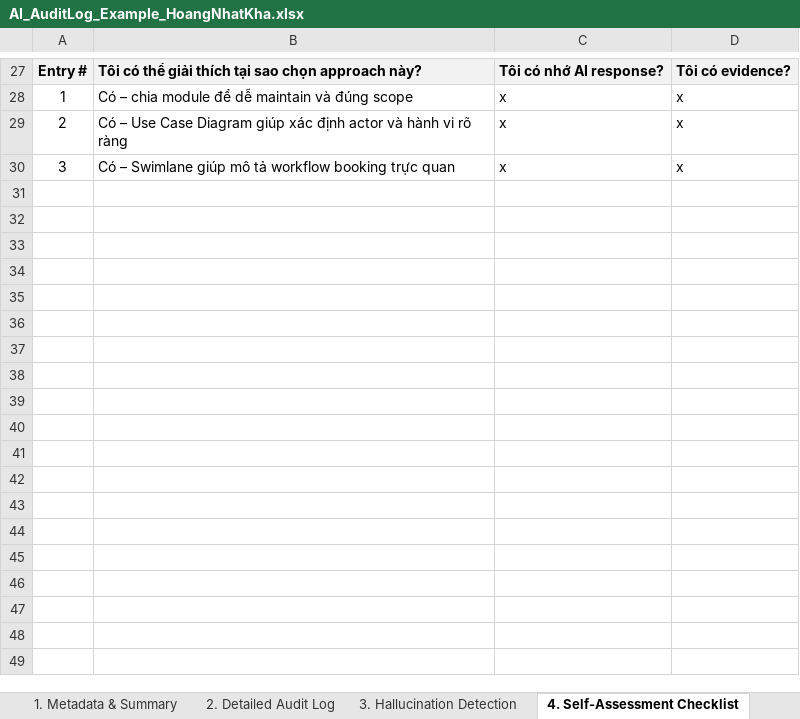
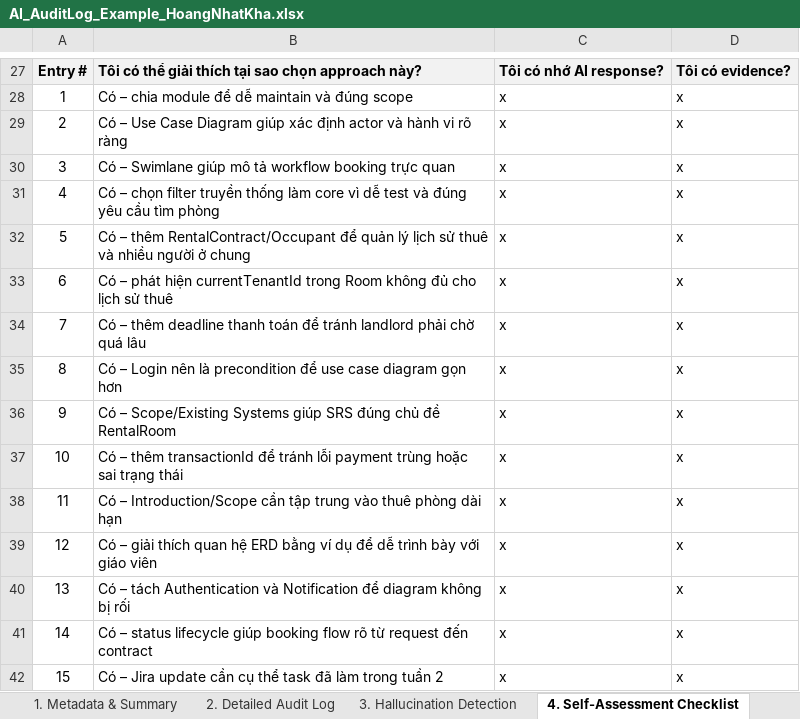
Before and after one commit to SUMMER2026SE/swp391-aiauditlog-nhatkhaiphone-ux, an Excel workbook: AI_AuditLog_Example_HoangNhatKha.xlsx, sheet 4. Self-Assessment Checklist, drawn as a sheet; only a part is shown, gaps mark what is left out; values as stored, in another font and other column widths than the file's, no borders; the diff names each change by its address in the sheet, - before the commit and + after, or states it on an @@ line.

```diff
--- a/AI_AuditLog_Example_HoangNhatKha.xlsx (sheet 4. Self-Assessment Checklist)
+++ b/AI_AuditLog_Example_HoangNhatKha.xlsx (sheet 4. Self-Assessment Checklist)
+row 31: 4 | Có – chọn filter truyền thống làm core vì dễ test và đúng yêu cầu tìm phòng | x | x
+row 32: 5 | Có – thêm RentalContract/Occupant để quản lý lịch sử thuê và nhiều người ở chung | x | x
+row 33: 6 | Có – phát hiện currentTenantId trong Room không đủ cho lịch sử thuê | x | x
+row 34: 7 | Có – thêm deadline thanh toán để tránh landlord phải chờ quá lâu | x | x
+row 35: 8 | Có – Login nên là precondition để use case diagram gọn hơn | x | x
+row 36: 9 | Có – Scope/Existing Systems giúp SRS đúng chủ đề RentalRoom | x | x
+row 37: 10 | Có – thêm transactionId để tránh lỗi payment trùng hoặc sai trạng thái | x | x
+row 38: 11 | Có – Introduction/Scope cần tập trung vào thuê phòng dài hạn | x | x
+row 39: 12 | Có – giải thích quan hệ ERD bằng ví dụ để dễ trình bày với giáo viên | x | x
+row 40: 13 | Có – tách Authentication và Notification để diagram không bị rối | x | x
+row 41: 14 | Có – status lifecycle giúp booking flow rõ từ request đến contract | x | x
+row 42: 15 | Có – Jira update cần cụ thể task đã làm trong tuần 2 | x | x
```
Also changed, not shown: sheet 2. Detailed Audit Log, sheet 3. Hallucination Detection, sheet 1. Metadata & Summary.
